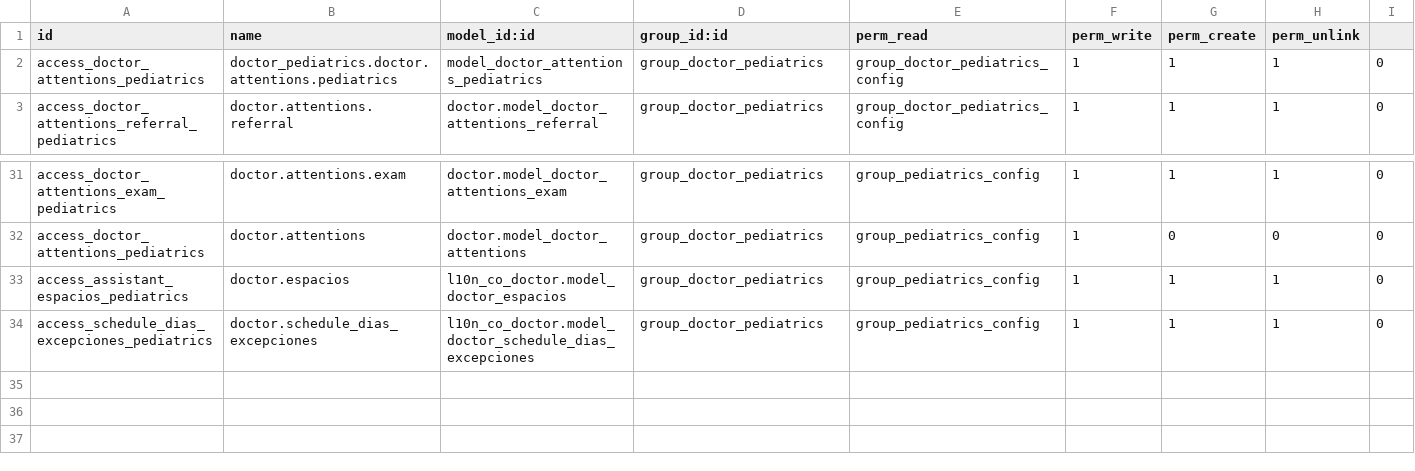
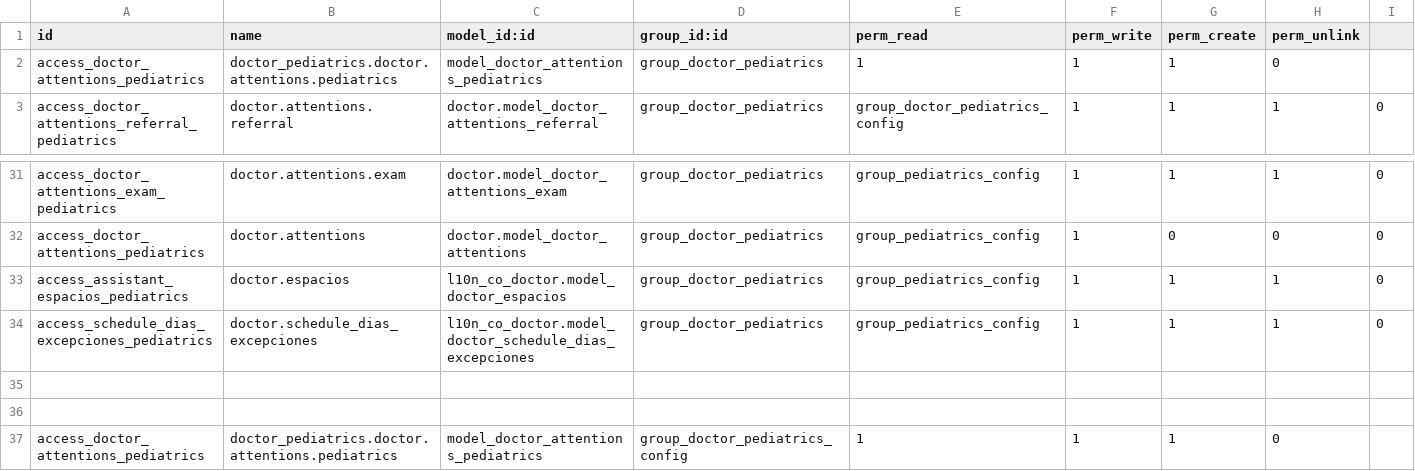
Before and after one commit to Capriatto/doctor_pediatria, a CSV file: security/ir.model.access.csv, drawn as a sheet; only a part is shown, gaps mark what is left out.

```diff
--- a/security/ir.model.access.csv
+++ b/security/ir.model.access.csv
@@ -1,3 +1,3 @@
 id,name,model_id:id,group_id:id,perm_read,perm_write,perm_create,perm_unlink
-access_doctor_attentions_pediatrics,doctor_pediatrics.doctor.attentions.pediatrics,model_doctor_attentions_pediatrics,group_doctor_pediatrics,group_doctor_pediatrics_config,1,1,1,0
+access_doctor_attentions_pediatrics,doctor_pediatrics.doctor.attentions.pediatrics,model_doctor_attentions_pediatrics,group_doctor_pediatrics,1,1,1,0
 access_doctor_attentions_referral_pediatrics,doctor.attentions.referral,doctor.model_doctor_attentions_referral,group_doctor_pediatrics,group_doctor_pediatrics_config,1,1,1,0
@@ -34 +34,4 @@ access_assistant_espacios_pediatrics,doctor.espacios,l10n_co_doctor.model_doctor
 access_schedule_dias_excepciones_pediatrics,doctor.schedule_dias_excepciones,l10n_co_doctor.model_doctor_schedule_dias_excepciones,group_doctor_pediatrics,group_pediatrics_config,1,1,1,0
+
+
+access_doctor_attentions_pediatrics,doctor_pediatrics.doctor.attentions.pediatrics,model_doctor_attentions_pediatrics,group_doctor_pediatrics_config,1,1,1,0
```
Also changed, not shown: 4 other files.
